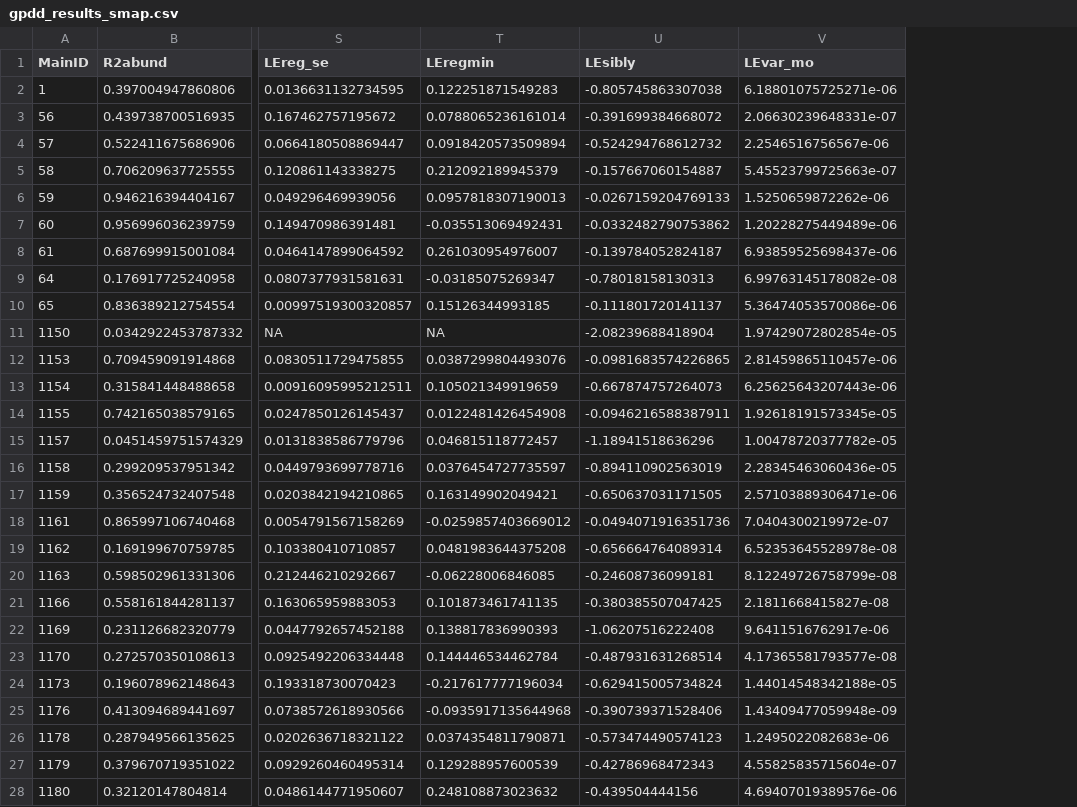
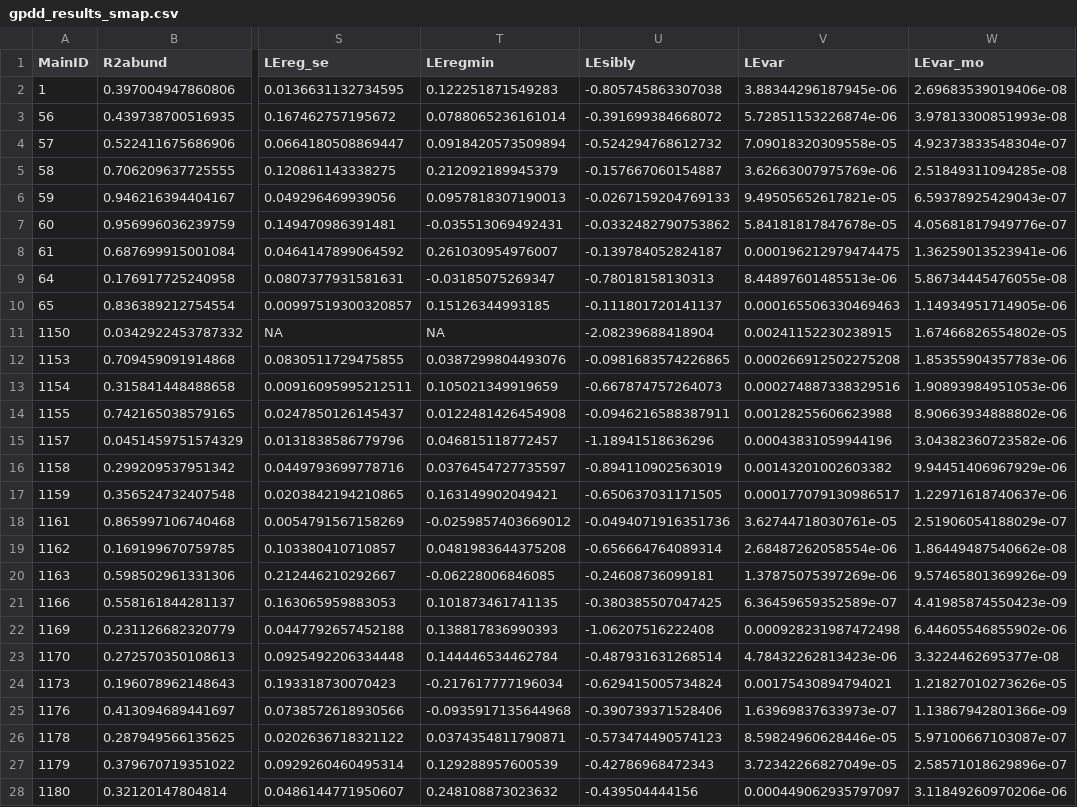
Before and after one commit to tanyalrogers/chaos_GPDD, a CSV file: data/gpdd_results_smap.csv, drawn as a sheet; only a part is shown, gaps mark what is left out; addresses are those after the commit; the diff covers the shown part only; the diff names each change by its address in the sheet, - before the commit and + after, or states it on an @@ line.

Commit message:
add tempC, update LEvar

```diff
--- a/data/gpdd_results_smap.csv
+++ b/data/gpdd_results_smap.csv
+column V (LEvar), rows 2-28: 3.88344296187945e-06 | 5.72851153226874e-06 | 7.09018320309558e-05 | 3.62663007975769e-06 | 9.49505652617821e-05 | 5.84181817847678e-05 | 0.000196212979474475 | 8.44897601485513e-06 | 0.000165506330469463 | 0.00241152230238915 | 0.000266912502275208 | 0.000274887338329516 | 0.00128255606623988 | 0.00043831059944196 | 0.00143201002603382 | 0.000177079130986517 | 3.62744718030761e-05 | 2.68487262058554e-06 | 1.37875075397269e-06 | 6.36459659352589e-07 | 0.000928231987472498 | 4.78432262813423e-06 | 0.00175430894794021 | 1.63969837633973e-07 | 8.59824960628446e-05 | 3.72342266827049e-05 | 0.000449062935797097
-W2 (LEvar_mo): 6.18801075725271e-06
+W2 (LEvar_mo): 2.69683539019406e-08
-W3 (LEvar_mo): 2.06630239648331e-07
+W3 (LEvar_mo): 3.97813300851993e-08
-W4 (LEvar_mo): 2.2546516756567e-06
+W4 (LEvar_mo): 4.92373833548304e-07
-W5 (LEvar_mo): 5.45523799725663e-07
+W5 (LEvar_mo): 2.51849311094285e-08
-W6 (LEvar_mo): 1.5250659872262e-06
+W6 (LEvar_mo): 6.59378925429043e-07
-W7 (LEvar_mo): 1.20228275449489e-06
+W7 (LEvar_mo): 4.05681817949776e-07
-W8 (LEvar_mo): 6.93859525698437e-06
+W8 (LEvar_mo): 1.36259013523941e-06
-W9 (LEvar_mo): 6.99763145178082e-08
+W9 (LEvar_mo): 5.86734445476055e-08
-W10 (LEvar_mo): 5.36474053570086e-06
+W10 (LEvar_mo): 1.14934951714905e-06
-W11 (LEvar_mo): 1.97429072802854e-05
+W11 (LEvar_mo): 1.67466826554802e-05
-W12 (LEvar_mo): 2.81459865110457e-06
+W12 (LEvar_mo): 1.85355904357783e-06
-W13 (LEvar_mo): 6.25625643207443e-06
+W13 (LEvar_mo): 1.90893984951053e-06
-W14 (LEvar_mo): 1.92618191573345e-05
+W14 (LEvar_mo): 8.90663934888802e-06
-W15 (LEvar_mo): 1.00478720377782e-05
+W15 (LEvar_mo): 3.04382360723582e-06
-W16 (LEvar_mo): 2.28345463060436e-05
+W16 (LEvar_mo): 9.94451406967929e-06
-W17 (LEvar_mo): 2.57103889306471e-06
+W17 (LEvar_mo): 1.22971618740637e-06
-W18 (LEvar_mo): 7.0404300219972e-07
+W18 (LEvar_mo): 2.51906054188029e-07
-W19 (LEvar_mo): 6.52353645528978e-08
+W19 (LEvar_mo): 1.86449487540662e-08
-W20 (LEvar_mo): 8.12249726758799e-08
+W20 (LEvar_mo): 9.57465801369926e-09
-W21 (LEvar_mo): 2.1811668415827e-08
+W21 (LEvar_mo): 4.41985874550423e-09
-W22 (LEvar_mo): 9.6411516762917e-06
+W22 (LEvar_mo): 6.44605546855902e-06
-W23 (LEvar_mo): 4.17365581793577e-08
+W23 (LEvar_mo): 3.3224462695377e-08
-W24 (LEvar_mo): 1.44014548342188e-05
+W24 (LEvar_mo): 1.21827010273626e-05
-W25 (LEvar_mo): 1.43409477059948e-09
+W25 (LEvar_mo): 1.13867942801366e-09
-W26 (LEvar_mo): 1.2495022082683e-06
+W26 (LEvar_mo): 5.97100667103087e-07
-W27 (LEvar_mo): 4.55825835715604e-07
+W27 (LEvar_mo): 2.58571018629896e-07
-W28 (LEvar_mo): 4.69407019389576e-06
+W28 (LEvar_mo): 3.11849260970206e-06
```
Also changed, not shown: 150 edited cells elsewhere in this file, data/gpdd_lifehistory.csv, data/gpdd_ts_metadata.csv, 5 other files.
